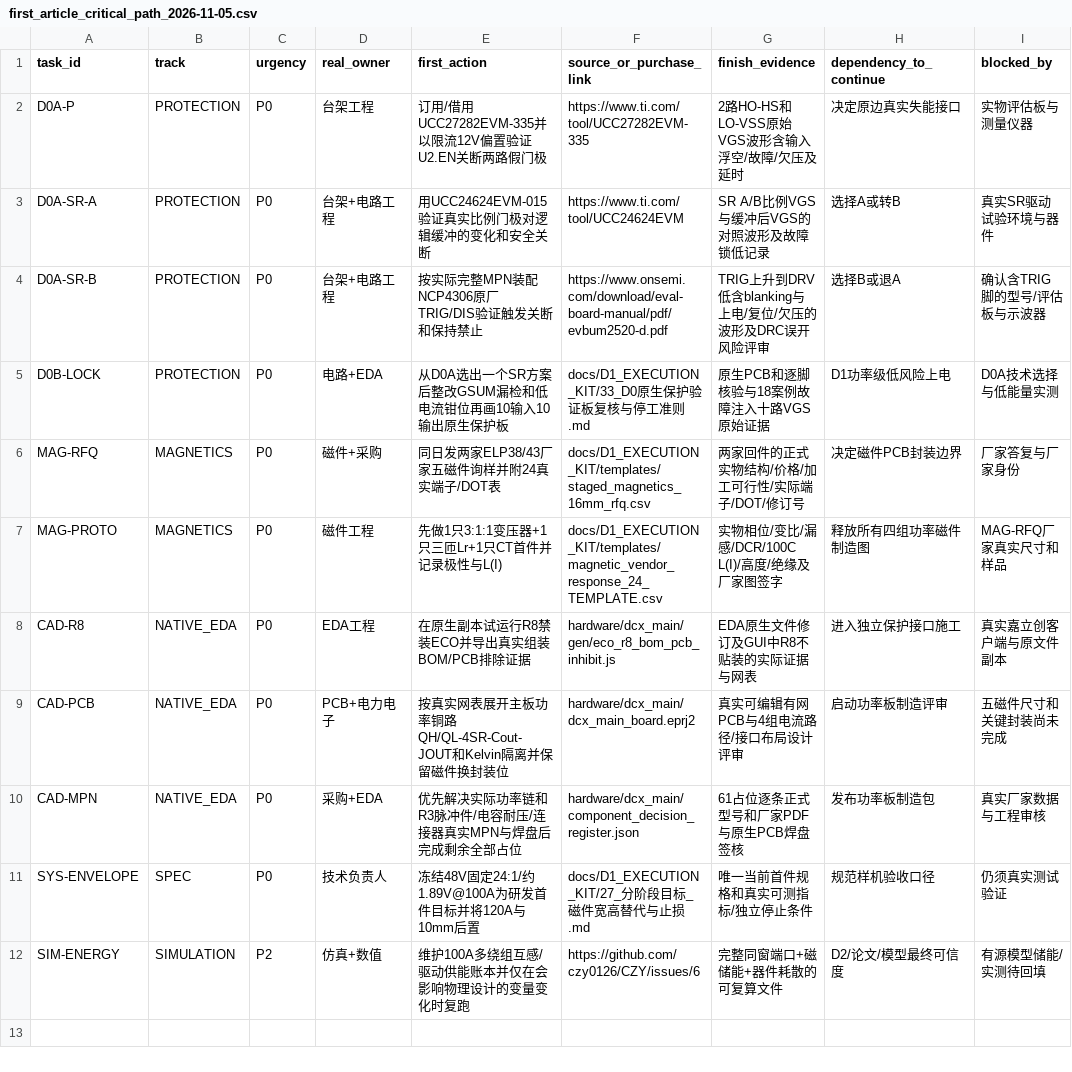
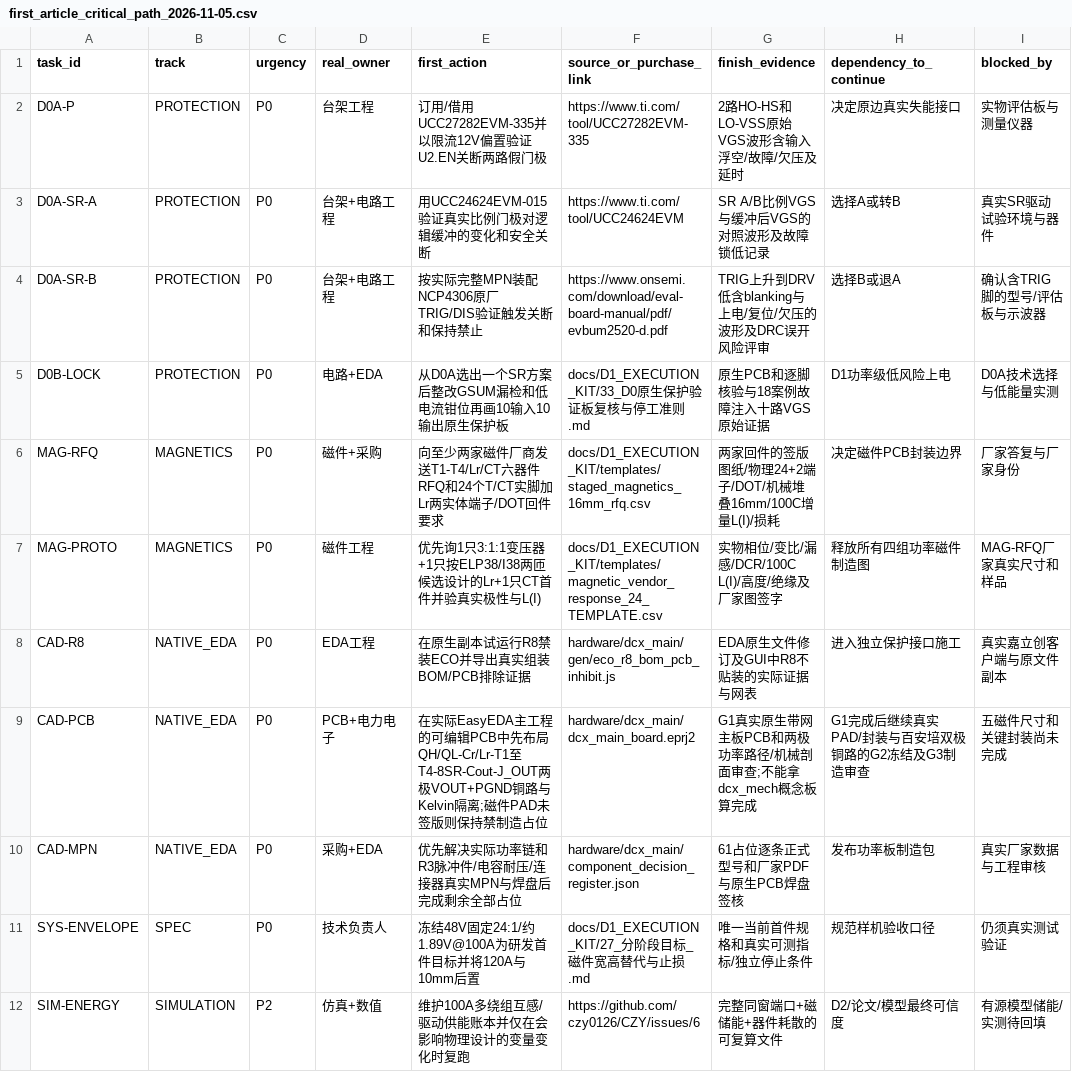
Before and after one commit to czy0126/CZY, a CSV file: hardware/dcx_main/first_article_critical_path_2026-11-05.csv, drawn as a sheet; only a part is shown; the diff names each change by its address in the sheet, - before the commit and + after, or states it on an @@ line.

Commit message:
fix(D1 plan): refresh existing roster to six magnetics, 24+2 actual pads and native G1 layout

```diff
--- a/hardware/dcx_main/first_article_critical_path_2026-11-05.csv
+++ b/hardware/dcx_main/first_article_critical_path_2026-11-05.csv
-E6 (first_action): 同日发两家ELP38/43厂家五磁件询样并附24真实端子/DOT表
+E6 (first_action): 向至少两家磁件厂商发送T1-T4/Lr/CT六器件RFQ和24个T/CT实脚加Lr两实体端子/DOT回件要求
-G6 (finish_evidence): 两家回件的正式实物结构/价格/加工可行性/实际端子/DOT/修订号
+G6 (finish_evidence): 两家回件的签版图纸/物理24+2端子/DOT/机械堆叠16mm/100C增量L(I)/损耗
-E7 (first_action): 先做1只3:1:1变压器+1只三匝Lr+1只CT首件并记录极性与L(I)
+E7 (first_action): 优先询1只3:1:1变压器+1只按ELP38/I38两匝候选设计的Lr+1只CT首件并验真实极性与L(I)
-E9 (first_action): 按真实网表展开主板功率铜路QH/QL-4SR-Cout-JOUT和Kelvin隔离并保留磁件换封装位
+E9 (first_action): 在实际EasyEDA主工程的可编辑PCB中先布局QH/QL-Cr/Lr-T1至T4-8SR-Cout-J_OUT两极VOUT+PGND铜路与Kelvin隔离;磁件PAD未签版则保持禁制造占位
-G9 (finish_evidence): 真实可编辑有网PCB与4组电流路径/接口布局设计评审
+G9 (finish_evidence): G1真实原生带网主板PCB和两极功率路径/机械剖面审查;不能拿dcx_mech概念板算完成
-H9 (dependency_to_continue): 启动功率板制造评审
+H9 (dependency_to_continue): G1完成后继续真实PAD/封装与百安培双极铜路的G2冻结及G3制造审查
```
